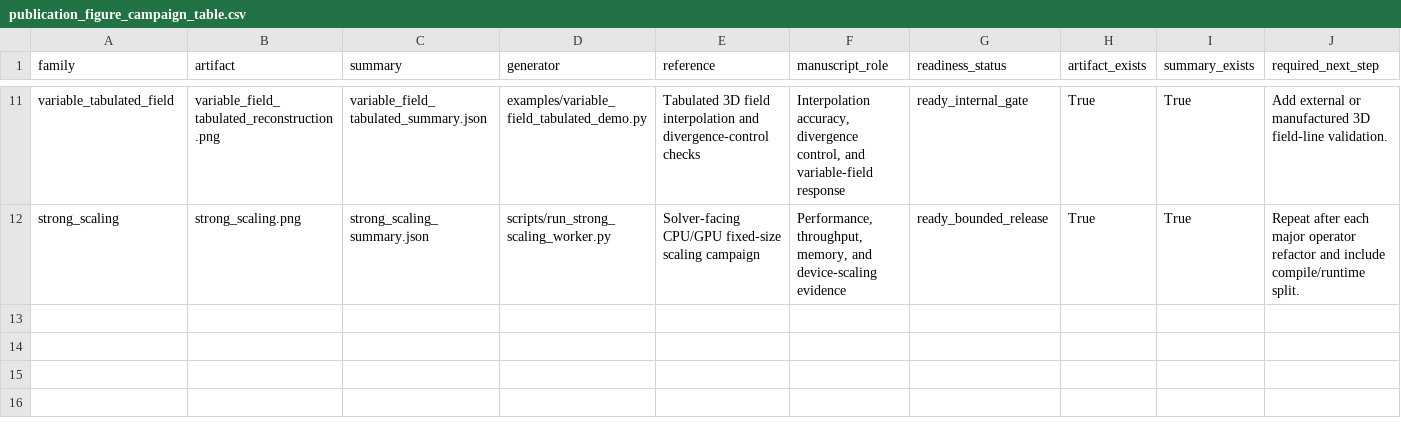
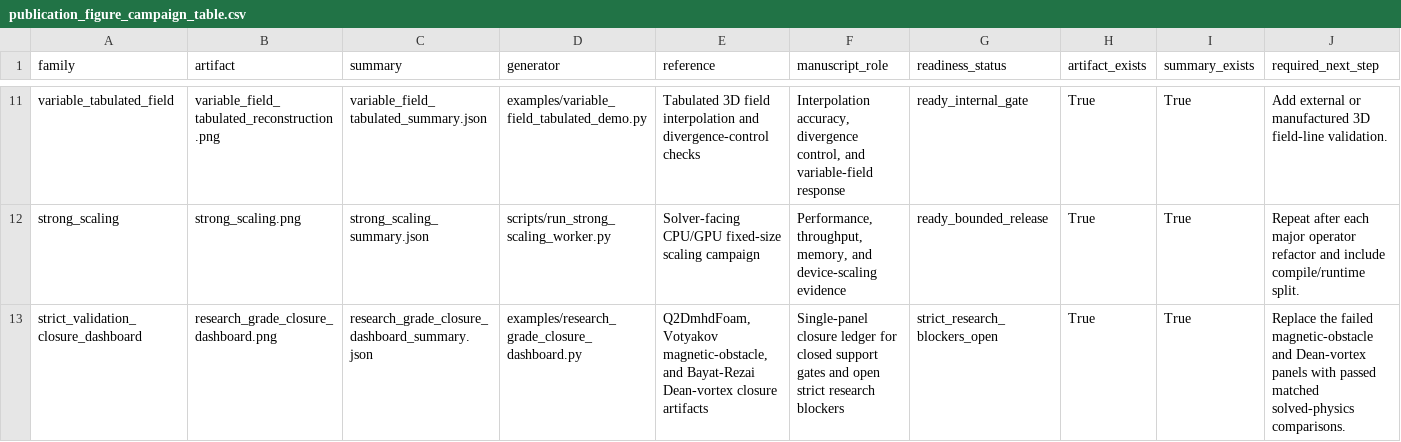
Before and after one commit to uwplasma/LMX, a CSV file: docs/_static/generated/publication_figure_campaign_table.csv, drawn as a sheet; only a part is shown, gaps mark what is left out; rows hold the shown columns only; the diff names each change by its address in the sheet, - before the commit and + after, or states it on an @@ line.

Commit message:
Add research-grade closure dashboard

```diff
--- a/docs/_static/generated/publication_figure_campaign_table.csv
+++ b/docs/_static/generated/publication_figure_campaign_table.csv
+row 13: strict_validation_closure_dashboard | research_grade_closure_dashboard.png | research_grade_closure_dashboard_summary.json | examples/research_grade_closure_dashboard.py | Q2DmhdFoam, Votyakov magnetic-obstacle, and Bayat-Rezai Dean-vortex closure artifacts | Single-panel closure ledger for closed support gates and open strict research blockers | strict_research_blockers_open | True | True | Replace the failed magnetic-obstacle and Dean-vortex panels with passed matched solved-physics comparisons.
```
Also changed, not shown: 18 other files.
